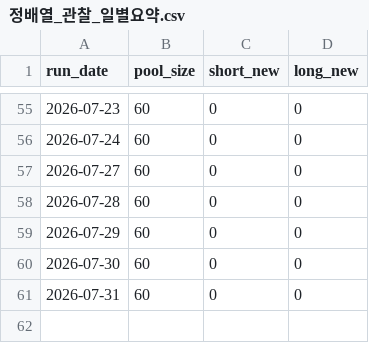
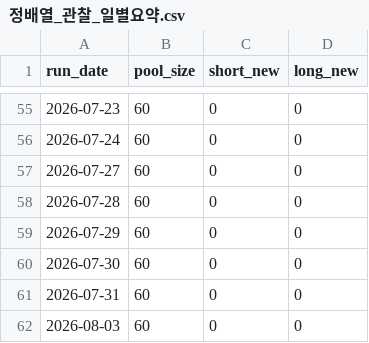
Before and after one commit to Lee-D-S/stock-signal-lab, a CSV file: ai 주가 변동 원인 분석/08_관찰기록/02_정배열/정배열_관찰_일별요약.csv, drawn as a sheet; only a part is shown, gaps mark what is left out; the diff names each change by its address in the sheet, - before the commit and + after, or states it on an @@ line.

```diff
--- a/ai 주가 변동 원인 분석/08_관찰기록/02_정배열/정배열_관찰_일별요약.csv
+++ b/ai 주가 변동 원인 분석/08_관찰기록/02_정배열/정배열_관찰_일별요약.csv
+row 62: 2026-08-03 | 60 | 0 | 0
```
Also changed, not shown: ai 주가 변동 원인 분석/07_전략신호/03_외국인수급/외국인순매수_연속_스캔.csv, ai 주가 변동 원인 분석/08_관찰기록/01_외국인수급/외국인순매도_관찰_로그(이상).csv, 18 other files.
